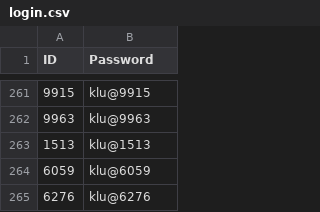
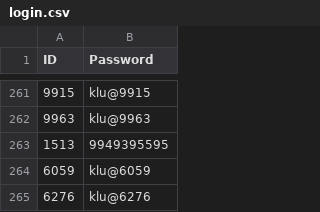
Before and after one commit to klu2300031699/COHORT-DATA, a CSV file: public/login.csv, drawn as a sheet; only a part is shown, gaps mark what is left out; the diff names each change by its address in the sheet, - before the commit and + after, or states it on an @@ line.

```diff
--- a/public/login.csv
+++ b/public/login.csv
-B263 (Password): klu@1513
+B263 (Password): 9949395595
```
Also changed, not shown: 2 other files.
